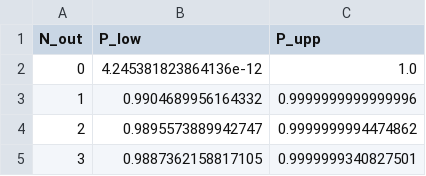
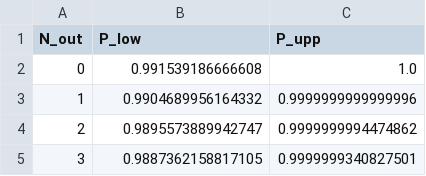
Before and after one commit to LAVA-LAB/DynAbs, a CSV file: input/SaD_probabilityTable_N=3200_beta=1e-08.csv, drawn as a sheet; only a part is shown.

```diff
--- a/input/SaD_probabilityTable_N=3200_beta=1e-08.csv
+++ b/input/SaD_probabilityTable_N=3200_beta=1e-08.csv
@@ -1,3 +1,3 @@
 N_out,P_low,P_upp
-0,4.245381823864136e-12,1.0
+0,0.991539186666608,1.0
 1,0.9904689956164332,0.9999999999999996
```
Also changed, not shown: 14 other files.
